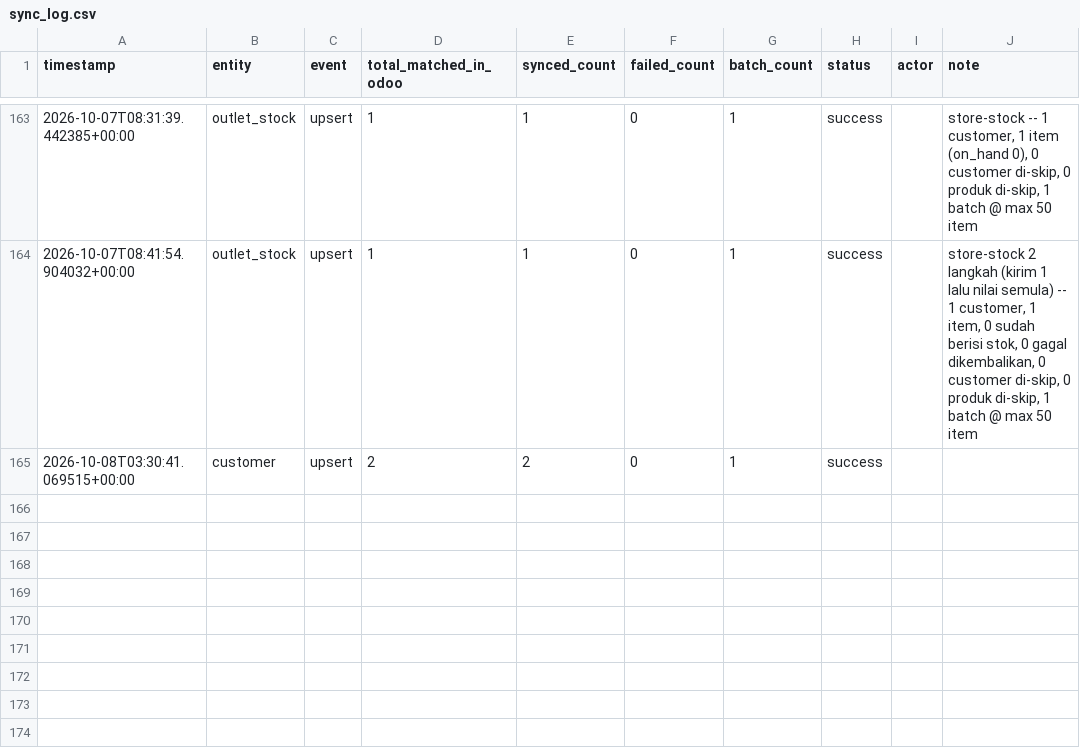
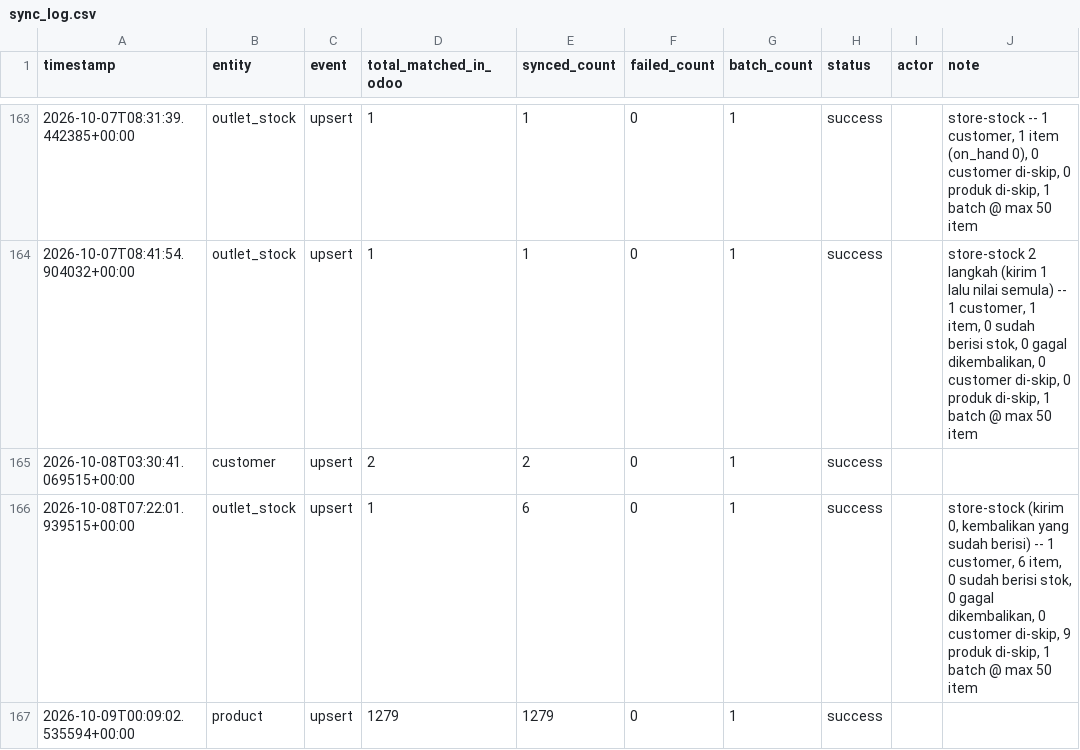
Before and after one commit to ariwijaya-try1/CBU-eDot, a CSV file: logs/sync_log.csv, drawn as a sheet; only a part is shown, gaps mark what is left out.

```diff
--- a/logs/sync_log.csv
+++ b/logs/sync_log.csv
@@ -165 +165,3 @@ timestamp,entity,event,total_matched_in_odoo,synced_count,failed_count,batch_cou
 2026-10-08T03:30:41.069515+00:00,customer,upsert,2,2,0,1,success,,
+2026-10-08T07:22:01.939515+00:00,outlet_stock,upsert,1,6,0,1,success,,"store-stock (kirim 0, kembalikan yang sudah berisi) -- 1 customer, 6 item, 0 sudah berisi stok, 0 gagal dikembalikan, 0 customer di-skip, 9 produk di-skip, 1 batch @ max 50 item"
+2026-10-09T00:09:02.535594+00:00,product,upsert,1279,1279,0,1,success,,
```
Also changed, not shown: 3 other files.
